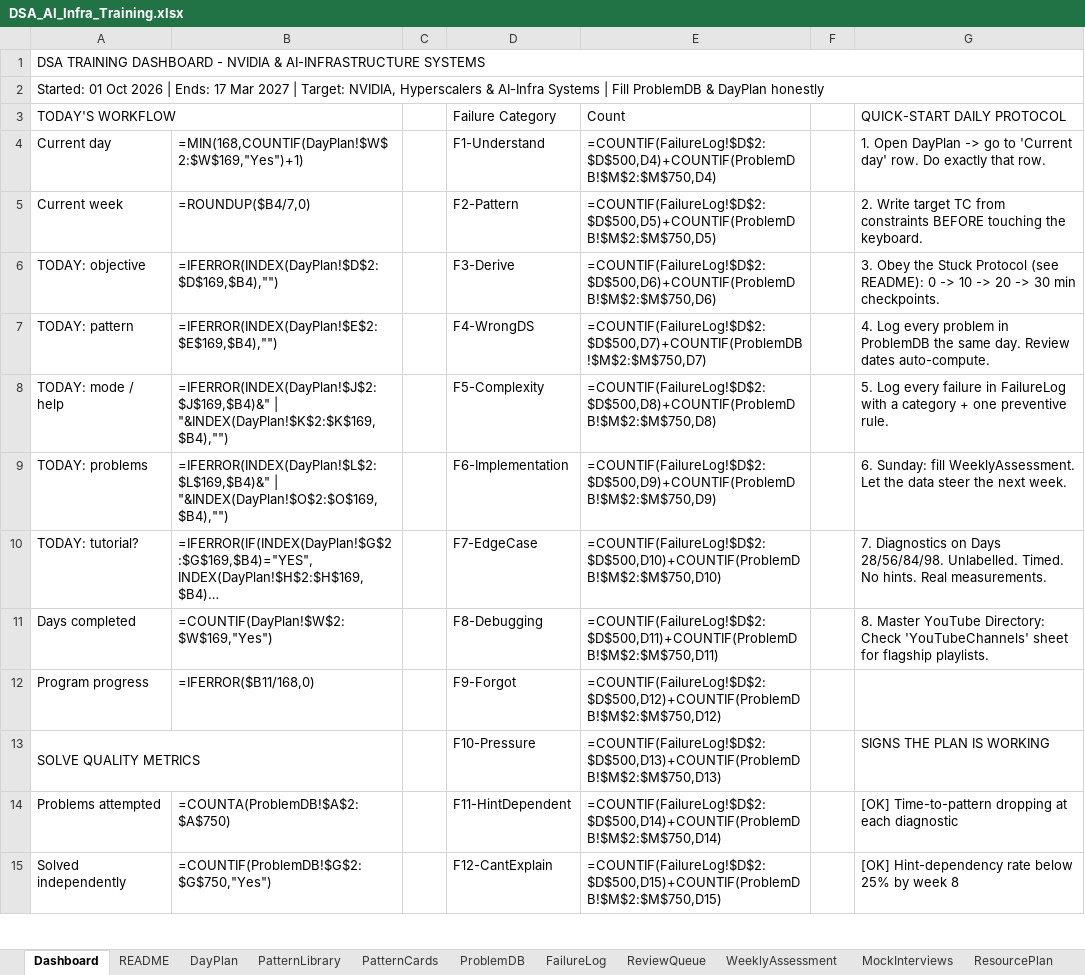
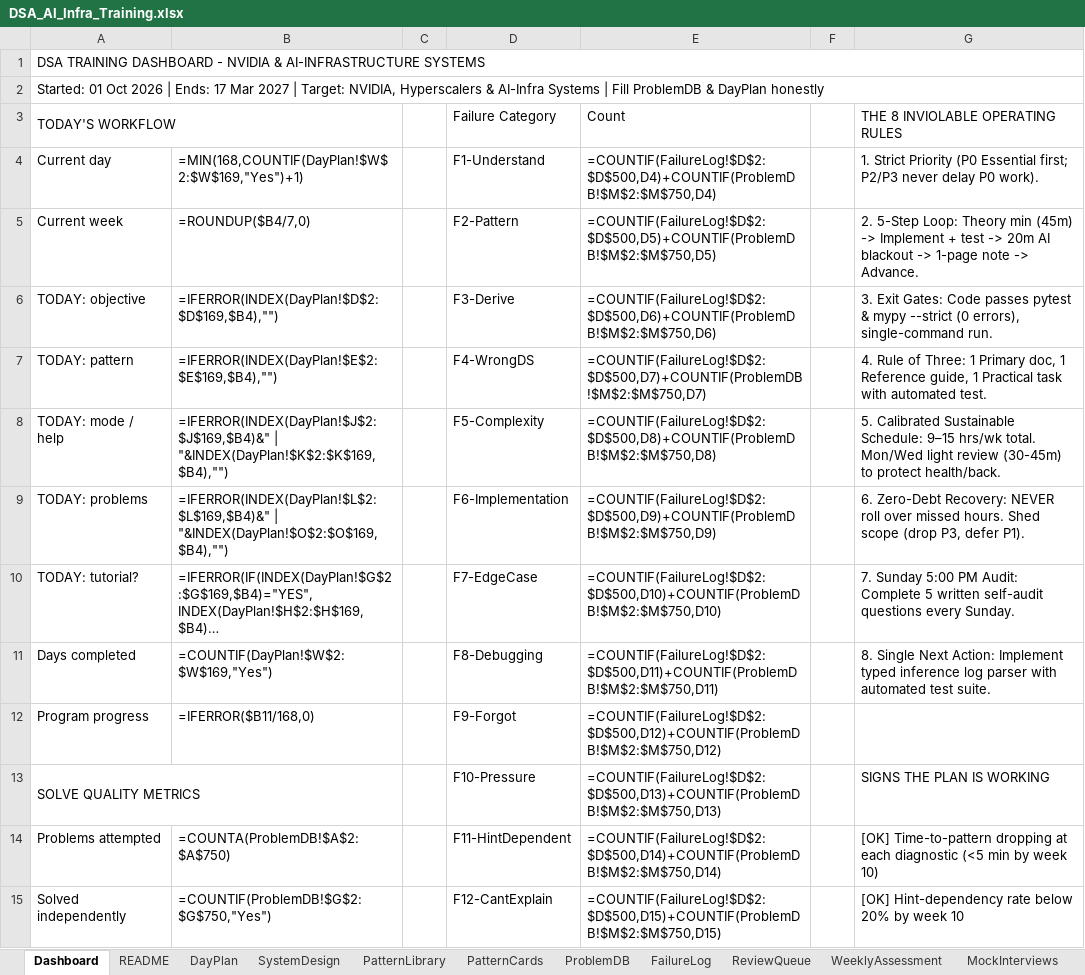
Before and after one commit to dhrv9023/map, an Excel workbook: DSA_AI_Infra_Training.xlsx, sheet Dashboard, drawn as a sheet; only a part is shown; long unchanged cells end in …; values as stored, in another font and other column widths than the file's, no cell formats; formulas without a stored value are shown as written; conditional formats not drawn; the diff covers the shown part only; the diff names each change by its address in the sheet, - before the commit and + after, or states it on an @@ line.

```diff
--- a/DSA_AI_Infra_Training.xlsx (sheet Dashboard)
+++ b/DSA_AI_Infra_Training.xlsx (sheet Dashboard)
+sheet tab: SystemDesign
-G3: QUICK-START DAILY PROTOCOL
+G3: THE 8 INVIOLABLE OPERATING RULES
-G4 (THE 8 INVIOLABLE OPERATING RULES): 1. Open DayPlan -> go to 'Current day' row. Do exactly that row.
+G4 (THE 8 INVIOLABLE OPERATING RULES): 1. Strict Priority (P0 Essential first; P2/P3 never delay P0 work).
-G5 (THE 8 INVIOLABLE OPERATING RULES): 2. Write target TC from constraints BEFORE touching the keyboard.
+G5 (THE 8 INVIOLABLE OPERATING RULES): 2. 5-Step Loop: Theory min (45m) -> Implement + test -> 20m AI blackout -> 1-page note -> Advance.
-G6 (THE 8 INVIOLABLE OPERATING RULES): 3. Obey the Stuck Protocol (see README): 0 -> 10 -> 20 -> 30 min checkpoints.
+G6 (THE 8 INVIOLABLE OPERATING RULES): 3. Exit Gates: Code passes pytest & mypy --strict (0 errors), single-command run.
-G7 (THE 8 INVIOLABLE OPERATING RULES): 4. Log every problem in ProblemDB the same day. Review dates auto-compute.
+G7 (THE 8 INVIOLABLE OPERATING RULES): 4. Rule of Three: 1 Primary doc, 1 Reference guide, 1 Practical task with automated test.
-G8 (THE 8 INVIOLABLE OPERATING RULES): 5. Log every failure in FailureLog with a category + one preventive rule.
+G8 (THE 8 INVIOLABLE OPERATING RULES): 5. Calibrated Sustainable Schedule: 9–15 hrs/wk total. Mon/Wed light review (30-45m) to protect health/back.
-G9 (THE 8 INVIOLABLE OPERATING RULES): 6. Sunday: fill WeeklyAssessment. Let the data steer the next week.
+G9 (THE 8 INVIOLABLE OPERATING RULES): 6. Zero-Debt Recovery: NEVER roll over missed hours. Shed scope (drop P3, defer P1).
-G10 (THE 8 INVIOLABLE OPERATING RULES): 7. Diagnostics on Days 28/56/84/98. Unlabelled. Timed. No hints. Real measurements.
+G10 (THE 8 INVIOLABLE OPERATING RULES): 7. Sunday 5:00 PM Audit: Complete 5 written self-audit questions every Sunday.
-G11 (THE 8 INVIOLABLE OPERATING RULES): 8. Master YouTube Directory: Check 'YouTubeChannels' sheet for flagship playlists.
+G11 (THE 8 INVIOLABLE OPERATING RULES): 8. Single Next Action: Implement typed inference log parser with automated test suite.
-G14 (THE 8 INVIOLABLE OPERATING RULES): …each diagnostic
+G14 (THE 8 INVIOLABLE OPERATING RULES): …each diagnostic (<5 min by week 10)
-G15 (THE 8 INVIOLABLE OPERATING RULES): …rate below 25% by week 8
+G15 (THE 8 INVIOLABLE OPERATING RULES): …rate below 20% by week 10
```
Also changed, not shown: 17 edited cells and merged cells elsewhere in this sheet, sheet DayPlan, sheet README, sheet ResourcePlan, cell formats, dsa/DSA_AI_Infra_Training.xlsx, 23 other files.
